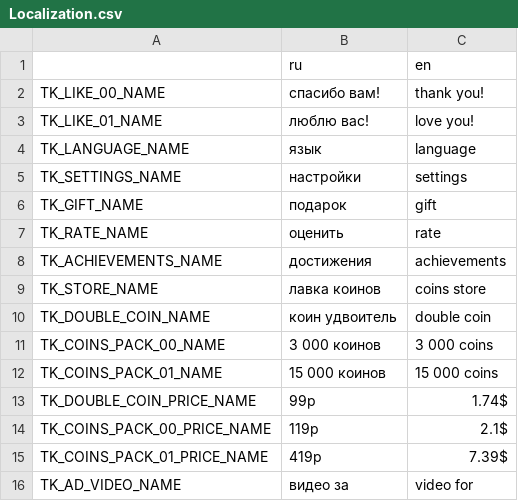
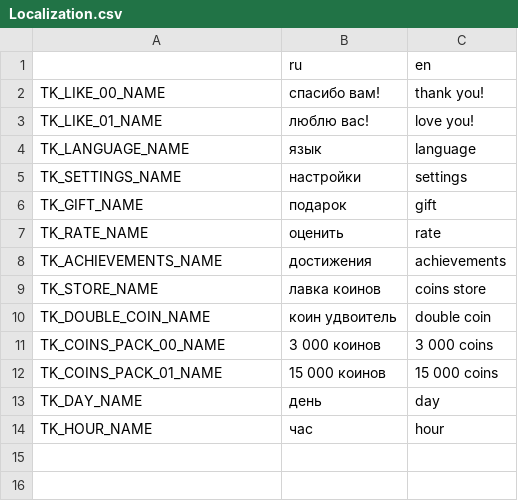
Before and after one commit to Gr1nS1de/Rotary, a CSV file: Project/Assets/SmartLocalizationWorkspace/Localization.csv, drawn as a sheet.

```diff
--- a/Project/Assets/SmartLocalizationWorkspace/Localization.csv
+++ b/Project/Assets/SmartLocalizationWorkspace/Localization.csv
@@ -12,5 +12,3 @@ TK_COINS_PACK_00_NAME,3 000 коинов,3 000 coins
 TK_COINS_PACK_01_NAME,15 000 коинов,15 000 coins
-TK_DOUBLE_COIN_PRICE_NAME,99р,1.74$
-TK_COINS_PACK_00_PRICE_NAME,119р,2.1$
-TK_COINS_PACK_01_PRICE_NAME,419р,7.39$
-TK_AD_VIDEO_NAME,видео за,video for
+TK_DAY_NAME,день,day
+TK_HOUR_NAME,час,hour
```
Also changed, not shown: 22 other files.
